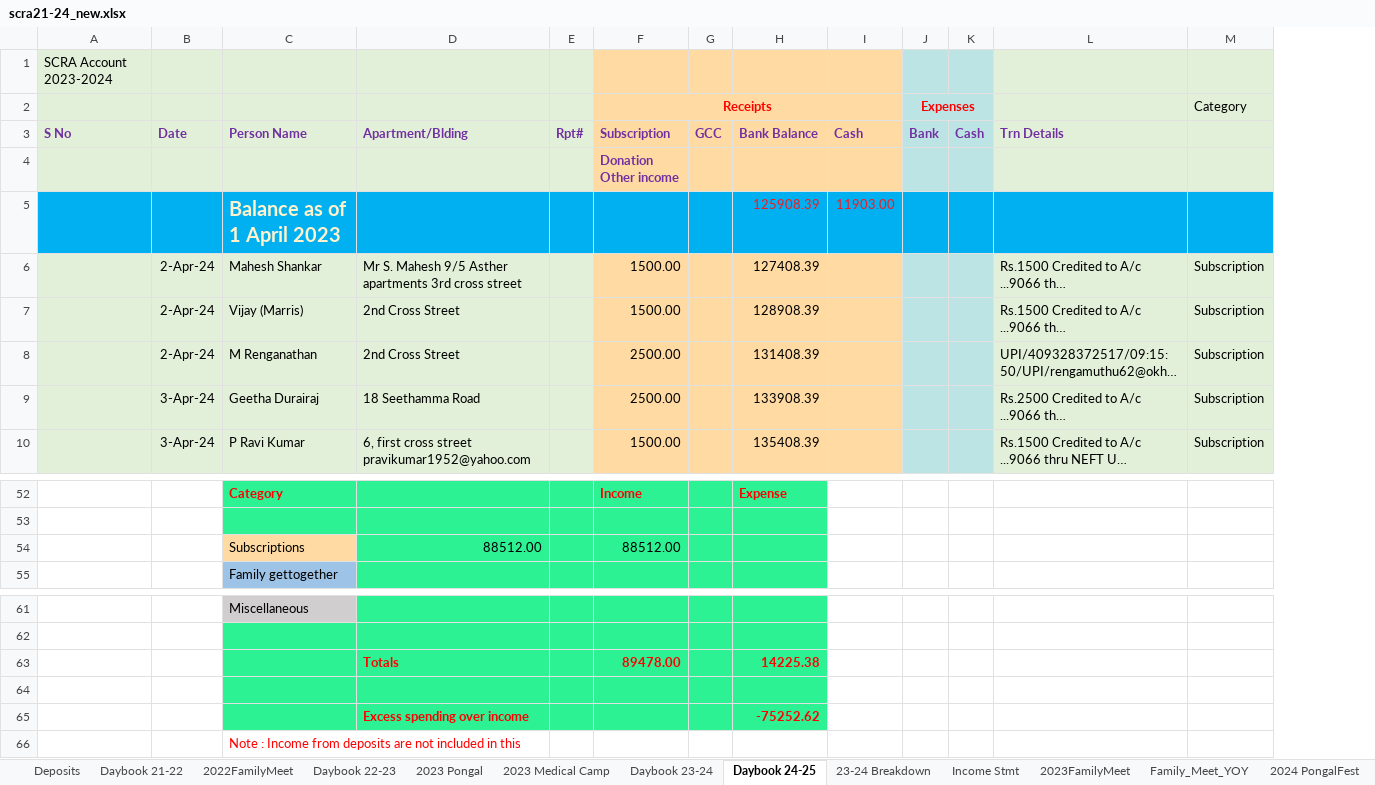
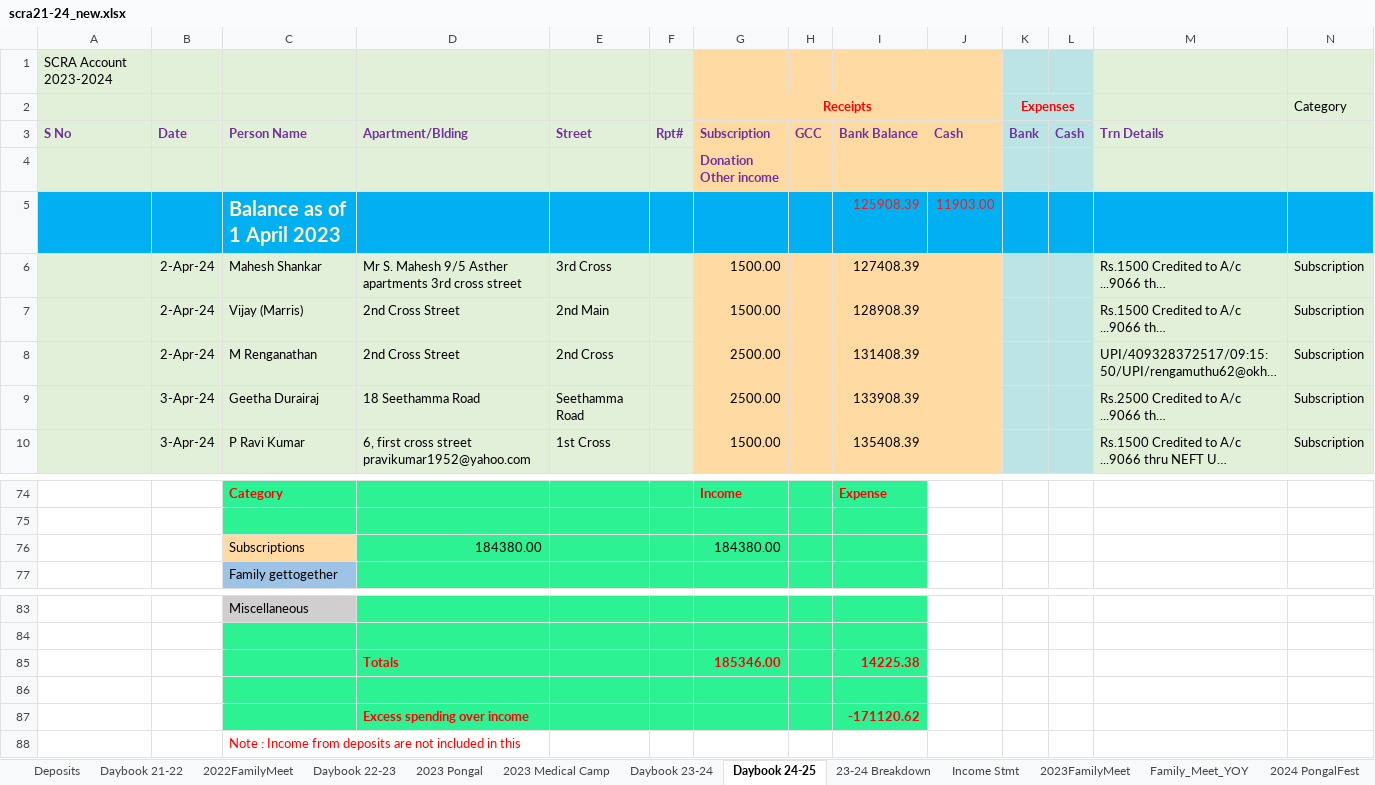
Before and after one commit to vu2ow/vu2ow.github.io, an Excel workbook: scra/scra21-24_new.xlsx, sheet Daybook 24-25, drawn as a sheet; only a part is shown, gaps mark what is left out; long unchanged cells end in …; values as stored, in another font and other column widths than the file's, no borders; removed rows and columns are numbered as before the commit, all else as after; rows hold the shown columns only; the diff covers the shown part only; the diff names each change by its address in the sheet, - before the commit and + after, or states it on an @@ line.

```diff
--- a/scra/scra21-24_new.xlsx (sheet Daybook 24-25)
+++ b/scra/scra21-24_new.xlsx (sheet Daybook 24-25)
+column E (Street), rows 6-10: 3rd Cross | 2nd Main | 2nd Cross | Seethamma Road | 1st Cross
-row 54:  |  | Subscriptions | 88512.00 |  | 88512.00
+row 76:  |  | Subscriptions | 184380.00 |  |  | 184380.00
-G85 (Subscription): 89478.00
+G85 (Subscription): 185346.00
-I87 (Bank Balance): -75252.62
+I87 (Bank Balance): -171120.62
```
Also changed, not shown: 22 added rows elsewhere in this sheet, sheet Daybook 23-24, formulas that keep their value, 23 other files.
